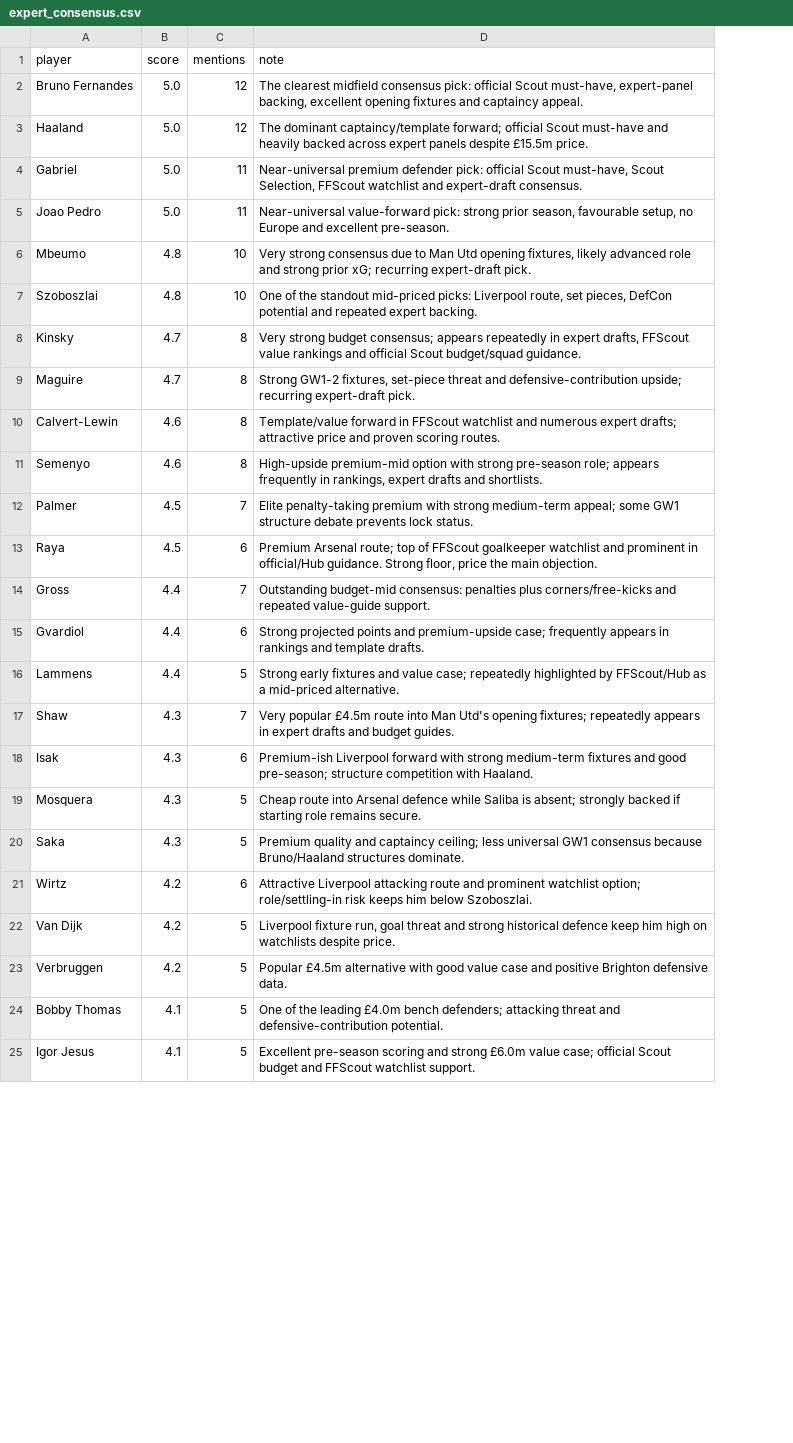
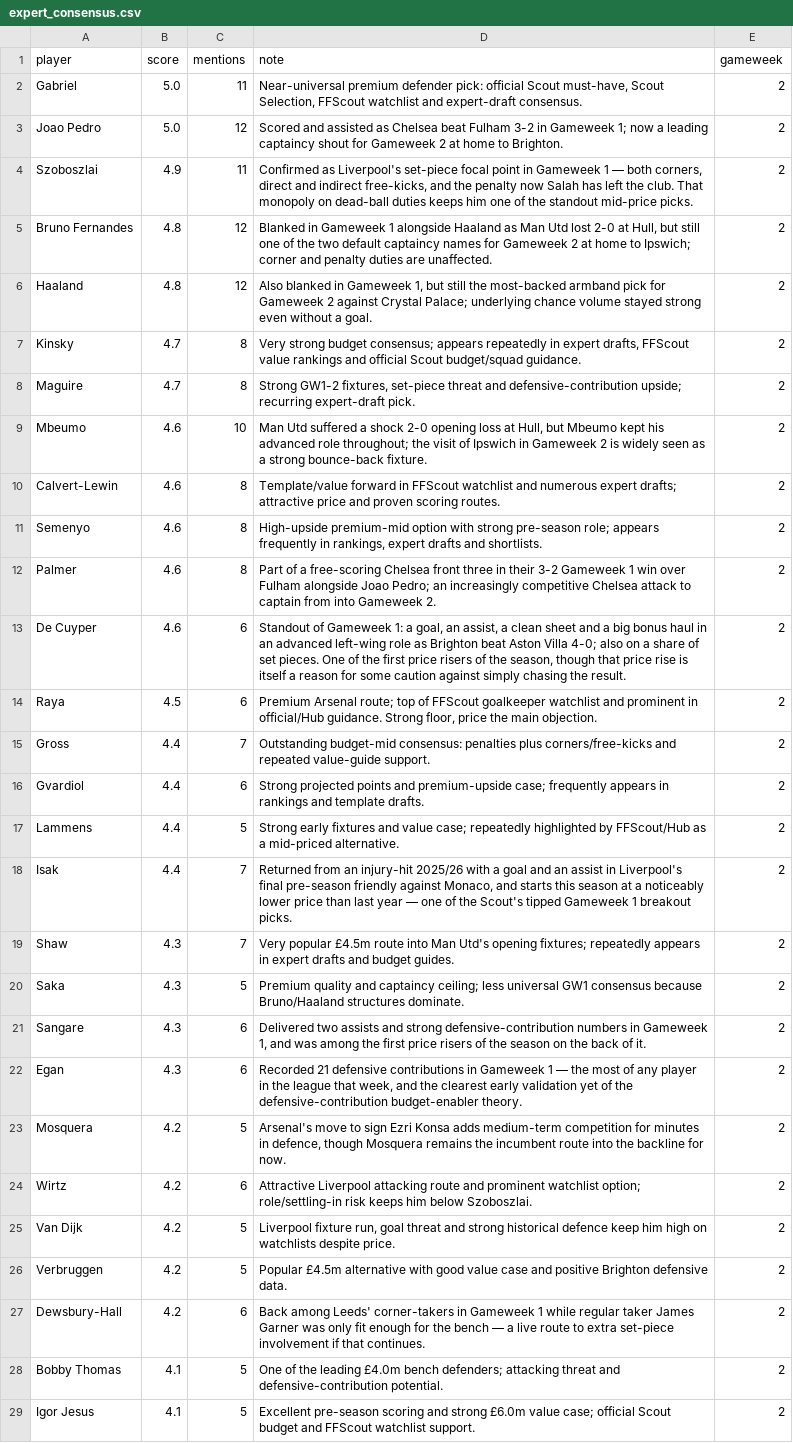
Before and after one commit to atsafos/fpl-transfer-advisor, a CSV file: expert_consensus.csv, drawn as a sheet; only a part is shown; removed rows and columns are numbered as before the commit, all else as after; the diff covers the shown part only; the diff names each change by its address in the sheet, - before the commit and + after, or states it on an @@ line.

Commit message:
Add files via upload

```diff
--- a/expert_consensus.csv
+++ b/expert_consensus.csv
+column E (gameweek), rows 2-4: all 2; rows 7-8: 2 | 2; rows 10-12: all 2; rows 14-17: all 2; rows 19-20: 2 | 2; rows 24-26: all 2; rows 28-29: 2 | 2
-row 2: Bruno Fernandes | 5.0 | 12 | The clearest midfield consensus pick: official Scout must-have, expert-panel backing, excellent opening fixtures and captaincy appeal.
-row 3: Haaland | 5.0 | 12 | The dominant captaincy/template forward; official Scout must-have and heavily backed across expert panels despite £15.5m price.
-C3 (mentions): 11
+C3 (mentions): 12
-D3 (note): Near-universal value-forward pick: strong prior season, favourable setup, no Europe and excellent pre-season.
+D3 (note): Scored and assisted as Chelsea beat Fulham 3-2 in Gameweek 1; now a leading captaincy shout for Gameweek 2 at home to Brighton.
-row 6: Mbeumo | 4.8 | 10 | Very strong consensus due to Man Utd opening fixtures, likely advanced role and strong prior xG; recurring expert-draft pick.
-B4 (score): 4.8
+B4 (score): 4.9
-C4 (mentions): 10
+C4 (mentions): 11
-D4 (note): One of the standout mid-priced picks: Liverpool route, set pieces, DefCon potential and repeated expert backing.
+D4 (note): Confirmed as Liverpool's set-piece focal point in Gameweek 1 — both corners, direct and indirect free-kicks, and the penalty now Salah has left the club. That monopoly on dead-ball duties keeps him one of the standout mid-price picks.
+row 5: Bruno Fernandes | 4.8 | 12 | Blanked in Gameweek 1 alongside Haaland as Man Utd lost 2-0 at Hull, but still one of the two default captaincy names for Gameweek 2 at home to Ipswich; corner and penalty duties are unaffected. | 2
+row 6: Haaland | 4.8 | 12 | Also blanked in Gameweek 1, but still the most-backed armband pick for Gameweek 2 against Crystal Palace; underlying chance volume stayed strong even without a goal. | 2
+row 9: Mbeumo | 4.6 | 10 | Man Utd suffered a shock 2-0 opening loss at Hull, but Mbeumo kept his advanced role throughout; the visit of Ipswich in Gameweek 2 is widely seen as a strong bounce-back fixture. | 2
-B12 (score): 4.5
+B12 (score): 4.6
-C12 (mentions): 7
+C12 (mentions): 8
-D12 (note): Elite penalty-taking premium with strong medium-term appeal; some GW1 structure debate prevents lock status.
+D12 (note): Part of a free-scoring Chelsea front three in their 3-2 Gameweek 1 win over Fulham alongside Joao Pedro; an increasingly competitive Chelsea attack to captain from into Gameweek 2.
+row 13: De Cuyper | 4.6 | 6 | Standout of Gameweek 1: a goal, an assist, a clean sheet and a big bonus haul in an advanced left-wing role as Brighton beat Aston Villa 4-0; also on a share of set pieces. One of the first price risers of the season, though that price rise is itself a reason for some caution against simply chasing the result. | 2
+row 18: Isak | 4.4 | 7 | Returned from an injury-hit 2025/26 with a goal and an assist in Liverpool's final pre-season friendly against Monaco, and starts this season at a noticeably lower price than last year — one of the Scout's tipped Gameweek 1 breakout picks. | 2
-row 18: Isak | 4.3 | 6 | Premium-ish Liverpool forward with strong medium-term fixtures and good pre-season; structure competition with Haaland.
-row 19: Mosquera | 4.3 | 5 | Cheap route into Arsenal defence while Saliba is absent; strongly backed if starting role remains secure.
+row 21: Sangare | 4.3 | 6 | Delivered two assists and strong defensive-contribution numbers in Gameweek 1, and was among the first price risers of the season on the back of it. | 2
+row 22: Egan | 4.3 | 6 | Recorded 21 defensive contributions in Gameweek 1 — the most of any player in the league that week, and the clearest early validation yet of the defensive-contribution budget-enabler theory. | 2
+row 23: Mosquera | 4.2 | 5 | Arsenal's move to sign Ezri Konsa adds medium-term competition for minutes in defence, though Mosquera remains the incumbent route into the backline for now. | 2
+row 27: Dewsbury-Hall | 4.2 | 6 | Back among Leeds' corner-takers in Gameweek 1 while regular taker James Garner was only fit enough for the bench — a live route to extra set-piece involvement if that continues. | 2
```
Also changed, not shown: 6 added rows and 6 removed rows elsewhere in this file.
